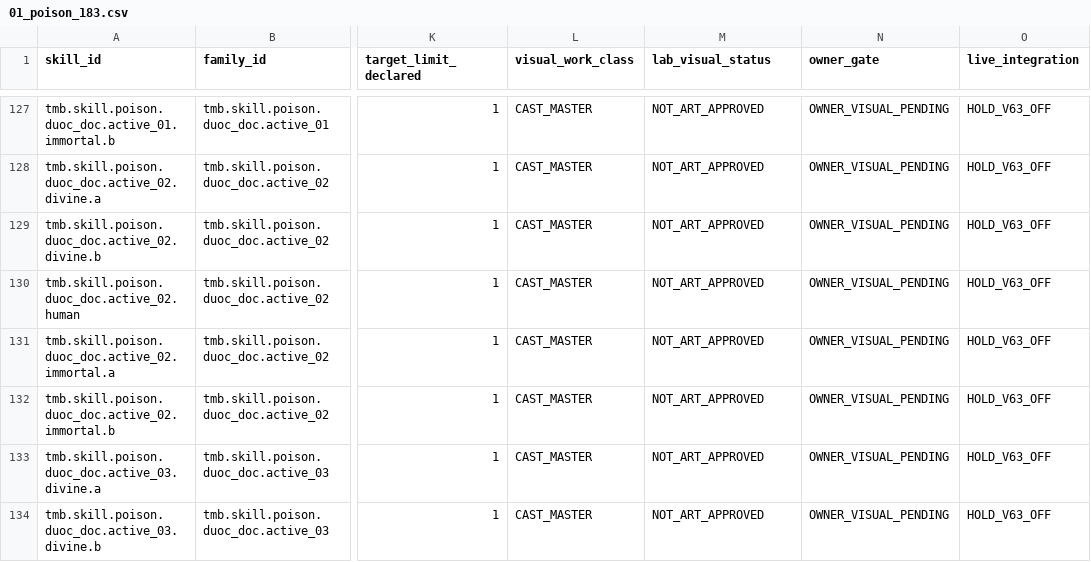
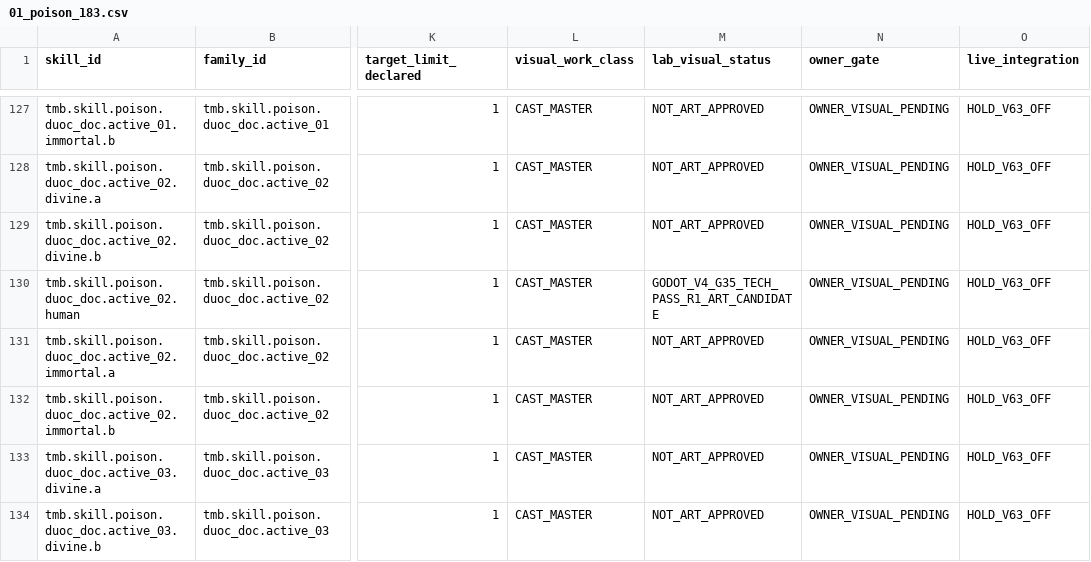
Before and after one commit to vuanhtuan161094-byte/TongMonBaDao, a CSV file: docs/operations/vfx_school_ledgers/01_poison_183.csv, drawn as a sheet; only a part is shown, gaps mark what is left out; the diff names each change by its address in the sheet, - before the commit and + after, or states it on an @@ line.

Commit message:
docs(poi13): record true Godot heal VFX R1 technical PASS and pending owner art approval

```diff
--- a/docs/operations/vfx_school_ledgers/01_poison_183.csv
+++ b/docs/operations/vfx_school_ledgers/01_poison_183.csv
-M130 (lab_visual_status): NOT_ART_APPROVED
+M130 (lab_visual_status): GODOT_V4_G35_TECH_PASS_R1_ART_CANDIDATE
```
Also changed, not shown: 1 other file.
